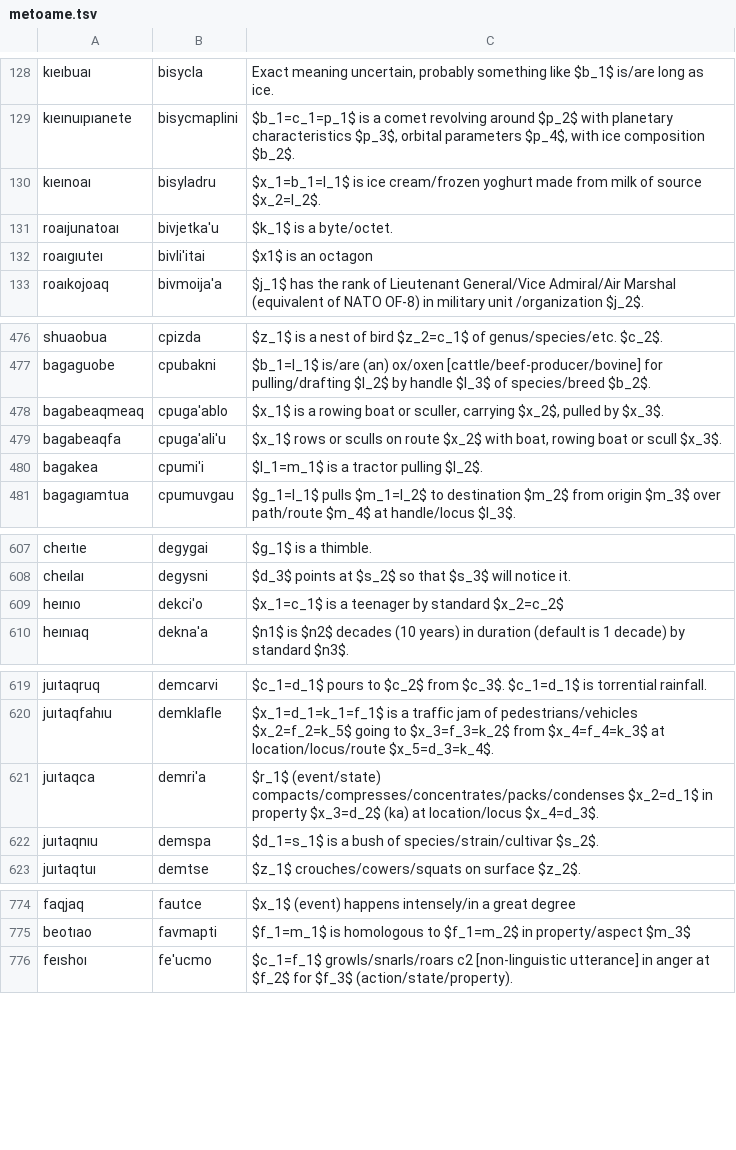
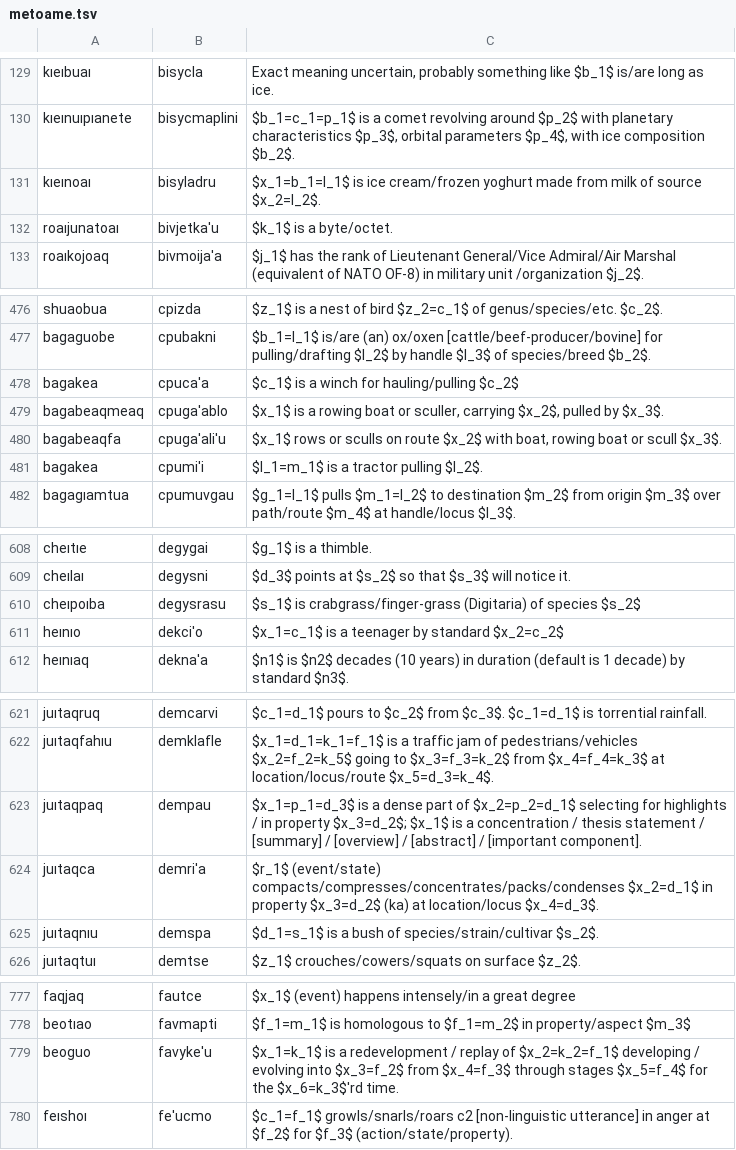
Before and after one commit to mi2ebi/jvoaq, a TSV file: metoame.tsv, drawn as a sheet; only a part is shown, gaps mark what is left out; removed rows and columns are numbered as before the commit, all else as after; the diff covers the shown part only; the diff names each change by its address in the sheet, - before the commit and + after, or states it on an @@ line.

```diff
--- a/metoame.tsv
+++ b/metoame.tsv
-row 132: roaıgıuteı | bivli'itai | $x1$ is an octagon
+row 478: bagakea | cpuca'a | $c_1$ is a winch for hauling/pulling $c_2$
+row 610: cheıpoıba | degysrasu | $s_1$ is crabgrass/finger-grass (Digitaria) of species $s_2$
+row 623: juıtaqpaq | dempau | $x_1=p_1=d_3$ is a dense part of $x_2=p_2=d_1$ selecting for highlights / in property $x_3=d_2$; $x_1$ is a concentration / thesis statement / [summary] / [overview] / [abstract] / [important component].
+row 779: beoguo | favyke'u | $x_1=k_1$ is a redevelopment / replay of $x_2=k_2=f_1$ developing / evolving into $x_3=f_2$ from $x_4=f_3$ through stages $x_5=f_4$ for the $x_6=k_3$'rd time.
```
Also changed, not shown: 17 added rows, 2 removed rows and 13 edited cells elsewhere in this file, 2 other files.
